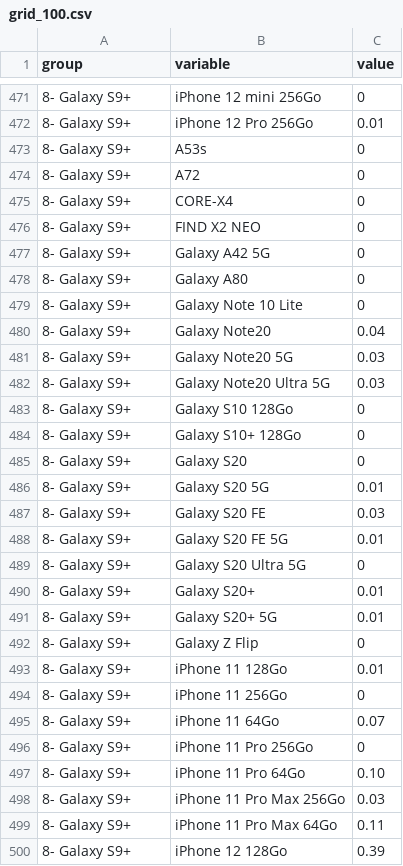
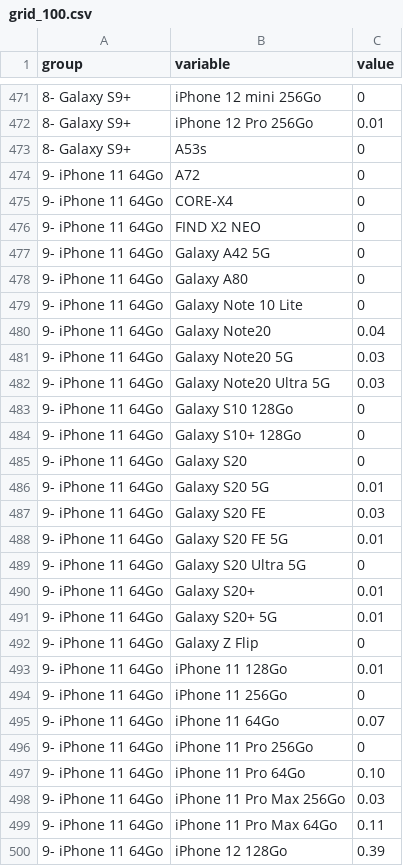
Before and after one commit to imene59/Test, a CSV file: grid_100.csv, drawn as a sheet; only a part is shown, gaps mark what is left out; the diff covers the shown part only.

Commit message:
fix

```diff
--- a/grid_100.csv
+++ b/grid_100.csv
@@ -473,28 +473,28 @@
 8- Galaxy S9+,A53s,0
-8- Galaxy S9+,A72,0
-8- Galaxy S9+,CORE-X4,0
-8- Galaxy S9+,FIND X2 NEO,0
-8- Galaxy S9+,Galaxy A42 5G,0
-8- Galaxy S9+,Galaxy A80,0
-8- Galaxy S9+,Galaxy Note 10 Lite,0
-8- Galaxy S9+,Galaxy Note20,0.04
-8- Galaxy S9+,Galaxy Note20 5G,0.03
-8- Galaxy S9+,Galaxy Note20 Ultra 5G,0.03
-8- Galaxy S9+,Galaxy S10 128Go,0
-8- Galaxy S9+,Galaxy S10+ 128Go,0
-8- Galaxy S9+,Galaxy S20,0
-8- Galaxy S9+,Galaxy S20 5G,0.01
-8- Galaxy S9+,Galaxy S20 FE,0.03
-8- Galaxy S9+,Galaxy S20 FE 5G,0.01
-8- Galaxy S9+,Galaxy S20 Ultra 5G,0
-8- Galaxy S9+,Galaxy S20+,0.01
-8- Galaxy S9+,Galaxy S20+ 5G,0.01
-8- Galaxy S9+,Galaxy Z Flip,0
-8- Galaxy S9+,iPhone 11 128Go,0.01
-8- Galaxy S9+,iPhone 11 256Go,0
-8- Galaxy S9+,iPhone 11 64Go,0.07
-8- Galaxy S9+,iPhone 11 Pro 256Go,0
-8- Galaxy S9+,iPhone 11 Pro 64Go,0.10
-8- Galaxy S9+,iPhone 11 Pro Max 256Go,0.03
-8- Galaxy S9+,iPhone 11 Pro Max 64Go,0.11
-8- Galaxy S9+,iPhone 12 128Go,0.39
+9- iPhone 11 64Go,A72,0
+9- iPhone 11 64Go,CORE-X4,0
+9- iPhone 11 64Go,FIND X2 NEO,0
+9- iPhone 11 64Go,Galaxy A42 5G,0
+9- iPhone 11 64Go,Galaxy A80,0
+9- iPhone 11 64Go,Galaxy Note 10 Lite,0
+9- iPhone 11 64Go,Galaxy Note20,0.04
+9- iPhone 11 64Go,Galaxy Note20 5G,0.03
+9- iPhone 11 64Go,Galaxy Note20 Ultra 5G,0.03
+9- iPhone 11 64Go,Galaxy S10 128Go,0
+9- iPhone 11 64Go,Galaxy S10+ 128Go,0
+9- iPhone 11 64Go,Galaxy S20,0
+9- iPhone 11 64Go,Galaxy S20 5G,0.01
+9- iPhone 11 64Go,Galaxy S20 FE,0.03
+9- iPhone 11 64Go,Galaxy S20 FE 5G,0.01
+9- iPhone 11 64Go,Galaxy S20 Ultra 5G,0
+9- iPhone 11 64Go,Galaxy S20+,0.01
+9- iPhone 11 64Go,Galaxy S20+ 5G,0.01
+9- iPhone 11 64Go,Galaxy Z Flip,0
+9- iPhone 11 64Go,iPhone 11 128Go,0.01
+9- iPhone 11 64Go,iPhone 11 256Go,0
+9- iPhone 11 64Go,iPhone 11 64Go,0.07
+9- iPhone 11 64Go,iPhone 11 Pro 256Go,0
+9- iPhone 11 64Go,iPhone 11 Pro 64Go,0.10
+9- iPhone 11 64Go,iPhone 11 Pro Max 256Go,0.03
+9- iPhone 11 64Go,iPhone 11 Pro Max 64Go,0.11
+9- iPhone 11 64Go,iPhone 12 128Go,0.39
```
Also changed, not shown: 148 edited cells elsewhere in this file.
